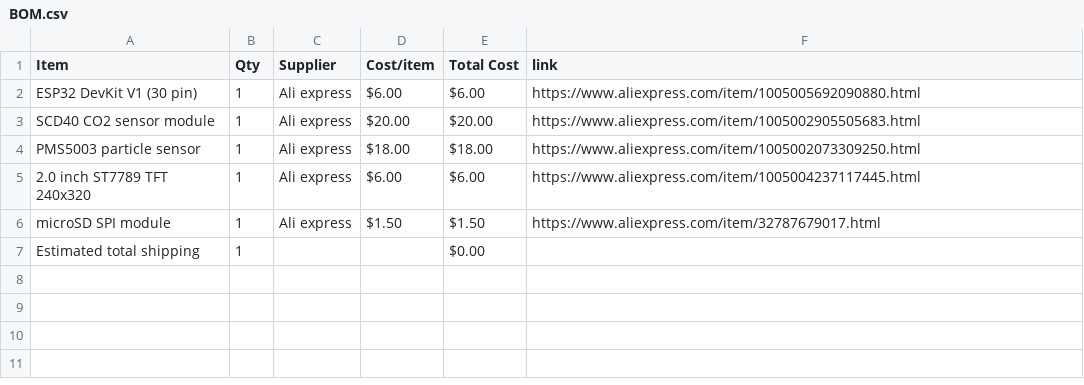
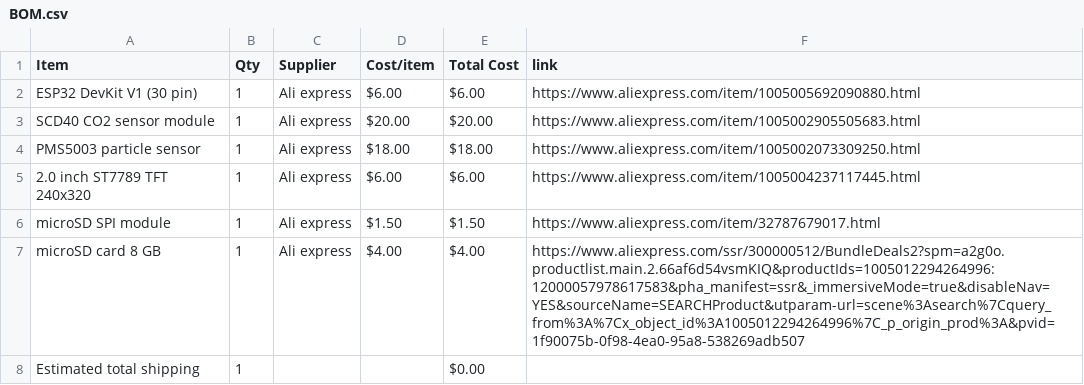
Before and after one commit to ema-rauf/Study-Air-Station, a CSV file: BOM.csv, drawn as a sheet; the diff names each change by its address in the sheet, - before the commit and + after, or states it on an @@ line.

Commit message:
Sync Study Air Station from Half Life

```diff
--- a/BOM.csv
+++ b/BOM.csv
+row 7: microSD card 8 GB | 1 | Ali express | $4.00 | $4.00 | https://www.aliexpress.com/ssr/300000512/BundleDeals2?spm=a2g0o.productlist.main.2.66af6d54vsmKIQ&productIds=1005012294264996:12000057978617583&pha_manifest=ssr&_immersiveMode=true&disableNav=YES&sourceName=SEARCHProduct&utparam-url=scene%3Asearch%7Cquery_from%3A%7Cx_object_id%3A1005012294264996%7C_p_origin_prod%3A&pvid=1f90075b-0f98-4ea0-95a8-538269adb507
```
